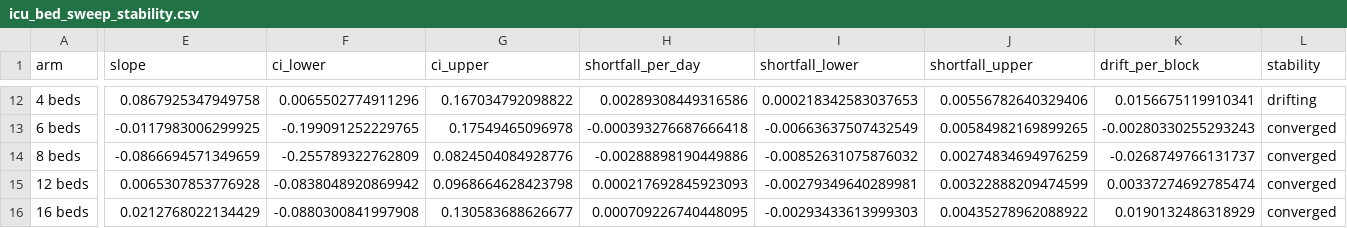
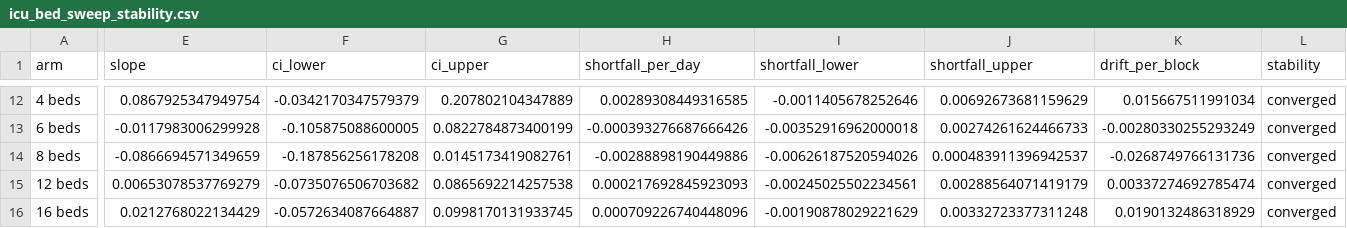
Before and after one commit to natosys/Battlefield-Casualty-Handling, a CSV file: data/icu_beds/icu_bed_sweep_stability.csv, drawn as a sheet; only a part is shown, gaps mark what is left out; the diff covers the shown part only; the diff names each change by its address in the sheet, - before the commit and + after, or states it on an @@ line.

```diff
--- a/data/icu_beds/icu_bed_sweep_stability.csv
+++ b/data/icu_beds/icu_bed_sweep_stability.csv
-E12 (slope): 0.0867925347949758
+E12 (slope): 0.0867925347949754
-F12 (ci_lower): 0.0065502774911296
+F12 (ci_lower): -0.0342170347579379
-G12 (ci_upper): 0.167034792098822
+G12 (ci_upper): 0.207802104347889
-H12 (shortfall_per_day): 0.00289308449316586
+H12 (shortfall_per_day): 0.00289308449316585
-I12 (shortfall_lower): 0.000218342583037653
+I12 (shortfall_lower): -0.0011405678252646
-J12 (shortfall_upper): 0.00556782640329406
+J12 (shortfall_upper): 0.00692673681159629
-K12 (drift_per_block): 0.0156675119910341
+K12 (drift_per_block): 0.015667511991034
-L12 (stability): drifting
+L12 (stability): converged
-E13 (slope): -0.0117983006299925
+E13 (slope): -0.0117983006299928
-F13 (ci_lower): -0.199091252229765
+F13 (ci_lower): -0.105875088600005
-G13 (ci_upper): 0.17549465096978
+G13 (ci_upper): 0.0822784873400199
-H13 (shortfall_per_day): -0.000393276687666418
+H13 (shortfall_per_day): -0.000393276687666426
-I13 (shortfall_lower): -0.00663637507432549
+I13 (shortfall_lower): -0.00352916962000018
-J13 (shortfall_upper): 0.00584982169899265
+J13 (shortfall_upper): 0.00274261624466733
-K13 (drift_per_block): -0.00280330255293243
+K13 (drift_per_block): -0.00280330255293249
-F14 (ci_lower): -0.255789322762809
+F14 (ci_lower): -0.187856256178208
-G14 (ci_upper): 0.0824504084928776
+G14 (ci_upper): 0.0145173419082761
-I14 (shortfall_lower): -0.00852631075876032
+I14 (shortfall_lower): -0.00626187520594026
-J14 (shortfall_upper): 0.00274834694976259
+J14 (shortfall_upper): 0.000483911396942537
-K14 (drift_per_block): -0.0268749766131737
+K14 (drift_per_block): -0.0268749766131736
-E15 (slope): 0.0065307853776928
+E15 (slope): 0.00653078537769279
-F15 (ci_lower): -0.0838048920869942
+F15 (ci_lower): -0.0735076506703682
-G15 (ci_upper): 0.0968664628423798
+G15 (ci_upper): 0.0865692214257538
-I15 (shortfall_lower): -0.00279349640289981
+I15 (shortfall_lower): -0.00245025502234561
-J15 (shortfall_upper): 0.00322888209474599
+J15 (shortfall_upper): 0.00288564071419179
-F16 (ci_lower): -0.0880300841997908
+F16 (ci_lower): -0.0572634087664887
-G16 (ci_upper): 0.130583688626677
+G16 (ci_upper): 0.0998170131933745
-H16 (shortfall_per_day): 0.000709226740448095
+H16 (shortfall_per_day): 0.000709226740448096
-I16 (shortfall_lower): -0.00293433613999303
+I16 (shortfall_lower): -0.00190878029221629
-J16 (shortfall_upper): 0.00435278962088922
+J16 (shortfall_upper): 0.00332723377311248
```
Also changed, not shown: 62 edited cells elsewhere in this file, data/icu_beds/icu_bed_sweep_paired.csv, data/icu_beds/icu_bed_sweep_paired_high_intensity.csv, 6 other files.
